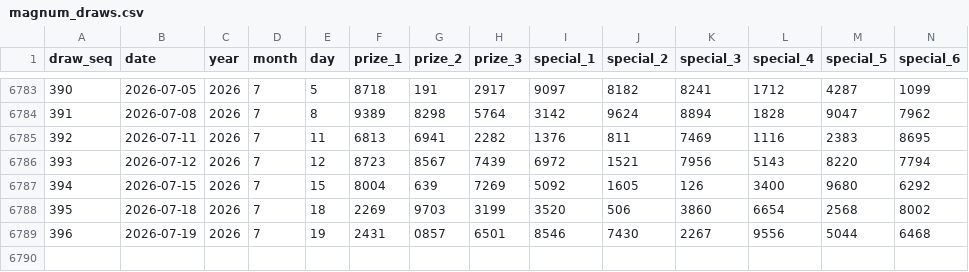
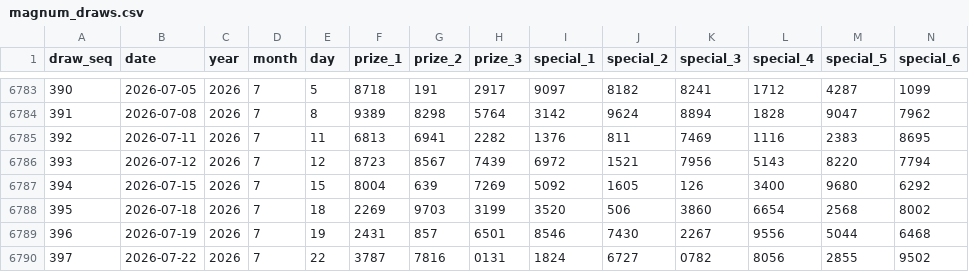
Before and after one commit to deadboy18/malaysia-4d, a CSV file: data/magnum_draws.csv, drawn as a sheet; only a part is shown, gaps mark what is left out; rows hold the shown columns only; the diff names each change by its address in the sheet, - before the commit and + after, or states it on an @@ line.

```diff
--- a/data/magnum_draws.csv
+++ b/data/magnum_draws.csv
-G6789 (prize_2): 0857
+G6789 (prize_2): 857
+row 6790: 397 | 2026-07-22 | 2026 | 7 | 22 | 3787 | 7816 | 0131 | 1824 | 6727 | 0782 | 8056 | 2855 | 9502
```
Also changed, not shown: data/damacai_draws.csv, data/sportstoto_draws.csv, 4 other files.
